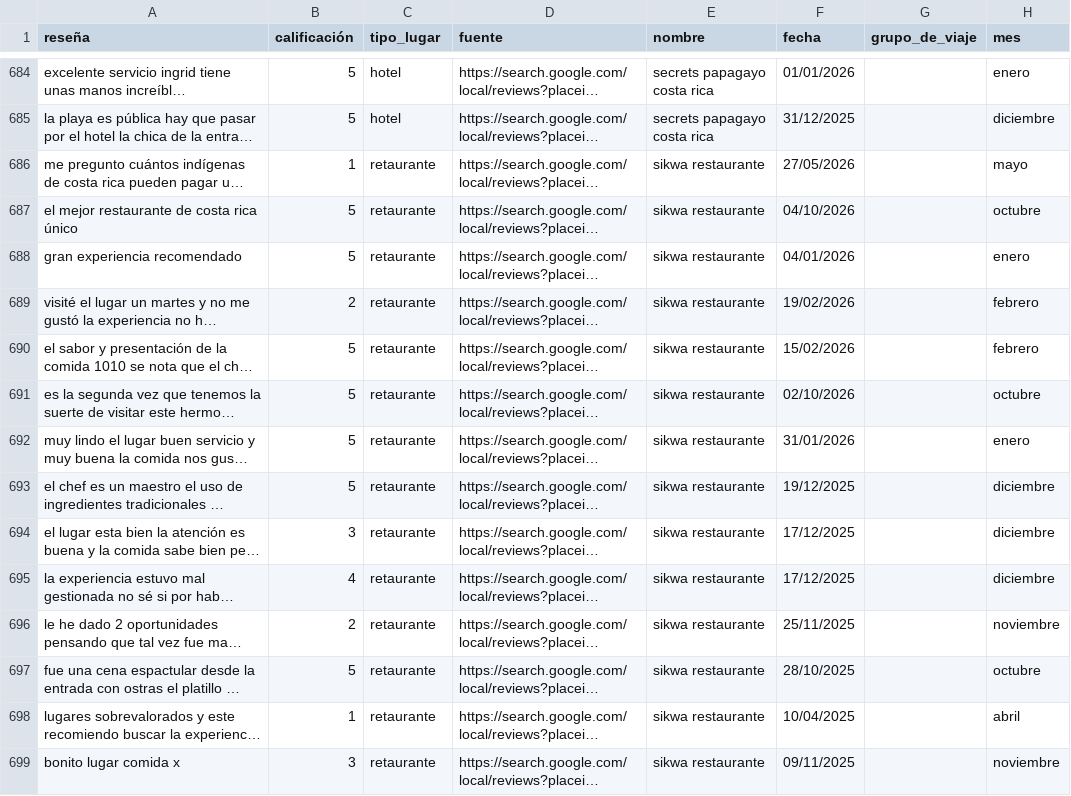
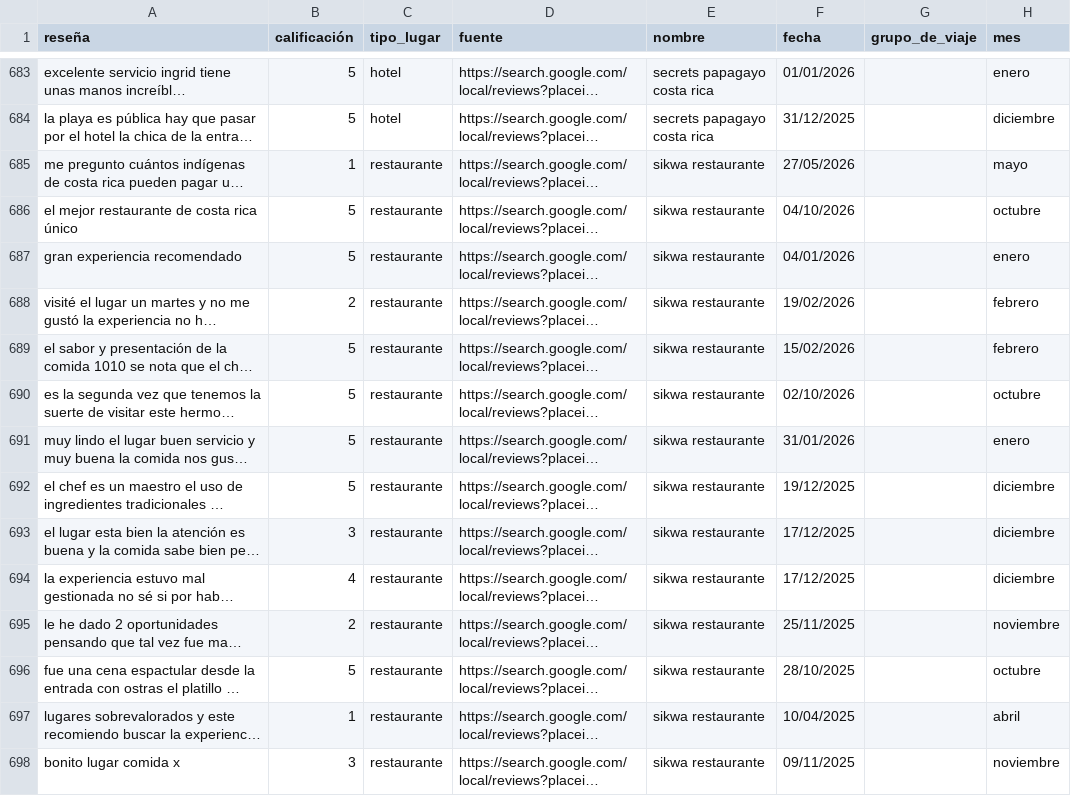
Before and after one commit to mmendoza30/Rese-as-turisticas, a CSV file: data/processed/resenas_clean.csv, drawn as a sheet; only a part is shown, gaps mark what is left out; long unchanged cells end in …; addresses are those after the commit; the diff covers the shown part only; the diff names each change by its address in the sheet, - before the commit and + after, or states it on an @@ line.

Commit message:
ft: Agregada la comparativa entre tipo de lugares

```diff
--- a/data/processed/resenas_clean.csv
+++ b/data/processed/resenas_clean.csv
-C685:C698 (tipo_lugar): retaurante
+C685:C698 (tipo_lugar): restaurante
```
Also changed, not shown: 3 added rows, 4 removed rows and 21 edited cells elsewhere in this file, 5 other files.
